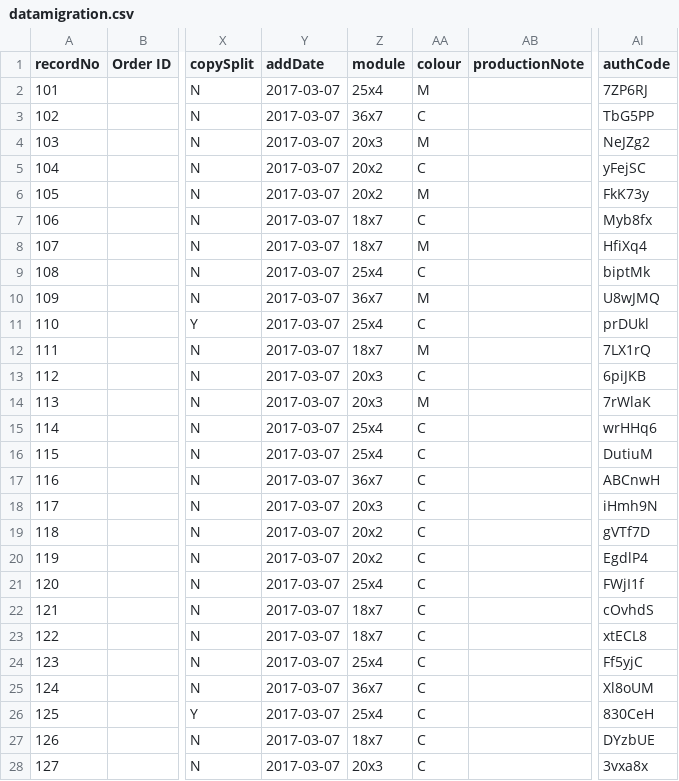
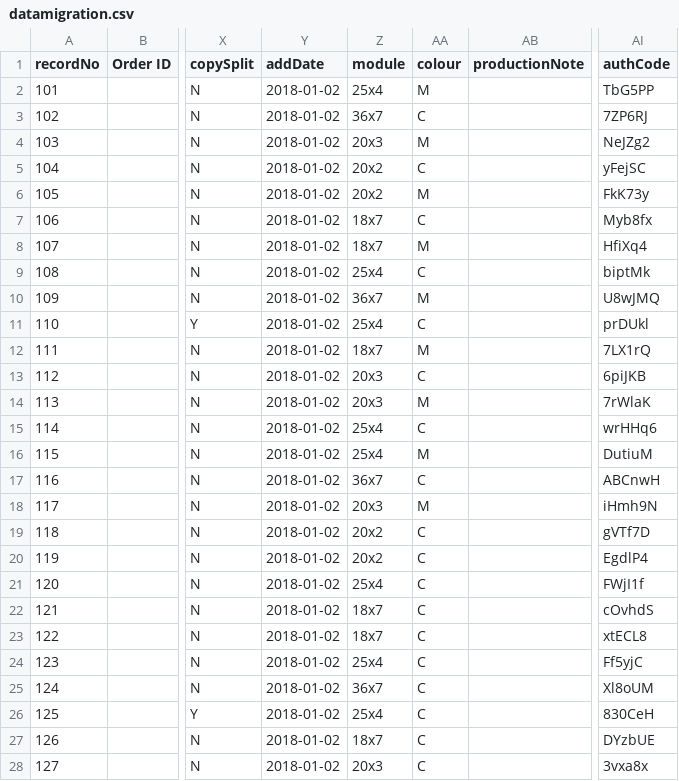
Before and after one commit to skuncha/syncJobThree, a CSV file: syncJobThree/src/main/resources/datamigration.csv, drawn as a sheet; only a part is shown, gaps mark what is left out; the diff covers the shown part only; the diff names each change by its address in the sheet, - before the commit and + after, or states it on an @@ line.

```diff
--- a/syncJobThree/src/main/resources/datamigration.csv
+++ b/syncJobThree/src/main/resources/datamigration.csv
-Y2:Y28 (addDate): 2017-03-07
+Y2:Y28 (addDate): 2018-01-02
-AI2 (authCode): 7ZP6RJ
+AI2 (authCode): TbG5PP
-AI3 (authCode): TbG5PP
+AI3 (authCode): 7ZP6RJ
-AA16 (colour): C
+AA16 (colour): M
-AA18 (colour): C
+AA18 (colour): M
```
Also changed, not shown: 98 edited cells elsewhere in this file, 1 other file.
